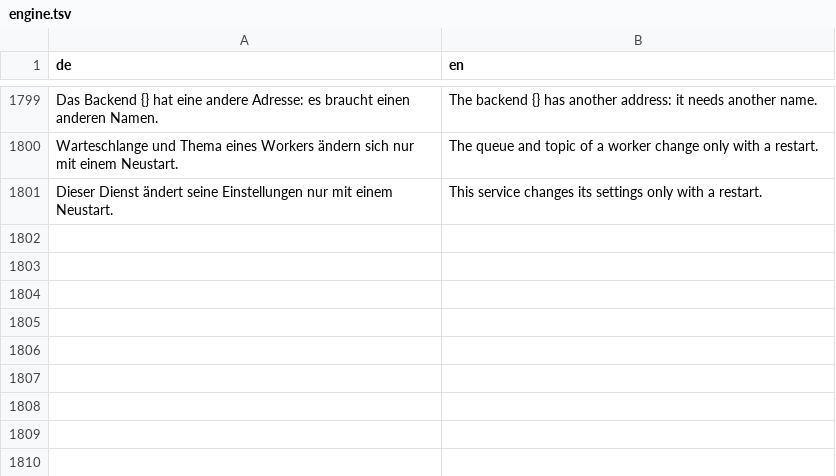
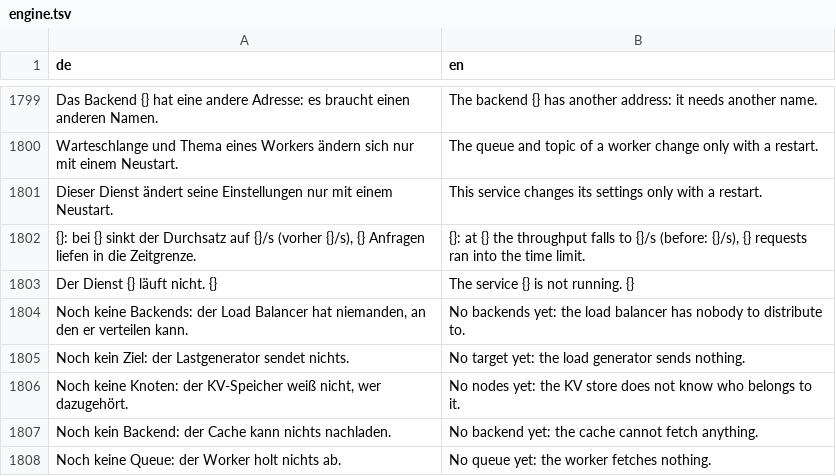
Before and after one commit to JFLibrary/JFLib, a TSV file: apps/JFNetworker/src/locales/engine.tsv, drawn as a sheet; only a part is shown, gaps mark what is left out.

```diff
--- a/apps/JFNetworker/src/locales/engine.tsv
+++ b/apps/JFNetworker/src/locales/engine.tsv
@@ -1801 +1801,8 @@ Warteschlange und Thema eines Workers ändern sich nur mit einem Neustart.	The q
 Dieser Dienst ändert seine Einstellungen nur mit einem Neustart.	This service changes its settings only with a restart.
+{}: bei {} sinkt der Durchsatz auf {}/s (vorher {}/s), {} Anfragen liefen in die Zeitgrenze.	{}: at {} the throughput falls to {}/s (before: {}/s), {} requests ran into the time limit.
+Der Dienst {} läuft nicht. {}	The service {} is not running. {}
+Noch keine Backends: der Load Balancer hat niemanden, an den er verteilen kann.	No backends yet: the load balancer has nobody to distribute to.
+Noch kein Ziel: der Lastgenerator sendet nichts.	No target yet: the load generator sends nothing.
+Noch keine Knoten: der KV-Speicher weiß nicht, wer dazugehört.	No nodes yet: the KV store does not know who belongs to it.
+Noch kein Backend: der Cache kann nichts nachladen.	No backend yet: the cache cannot fetch anything.
+Noch keine Queue: der Worker holt nichts ab.	No queue yet: the worker fetches nothing.
```
Also changed, not shown: 19 other files.
